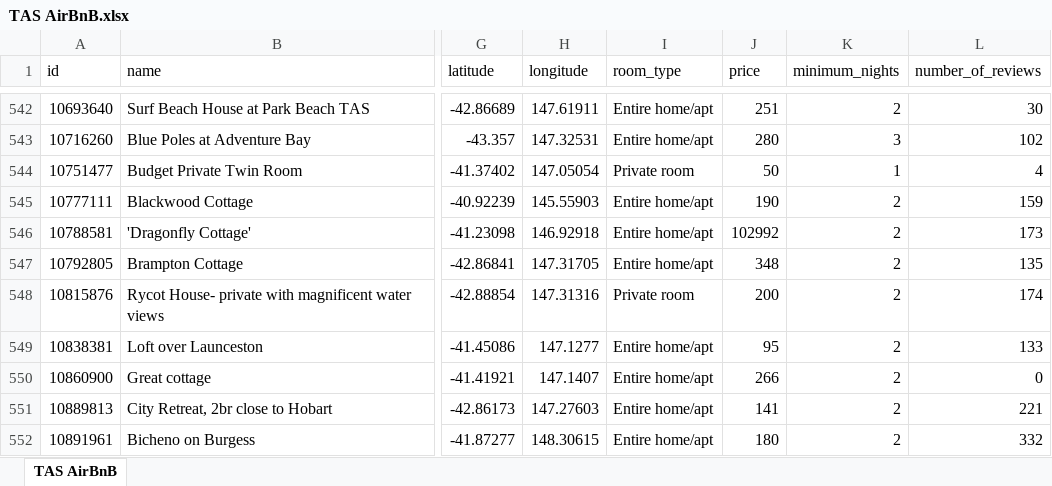
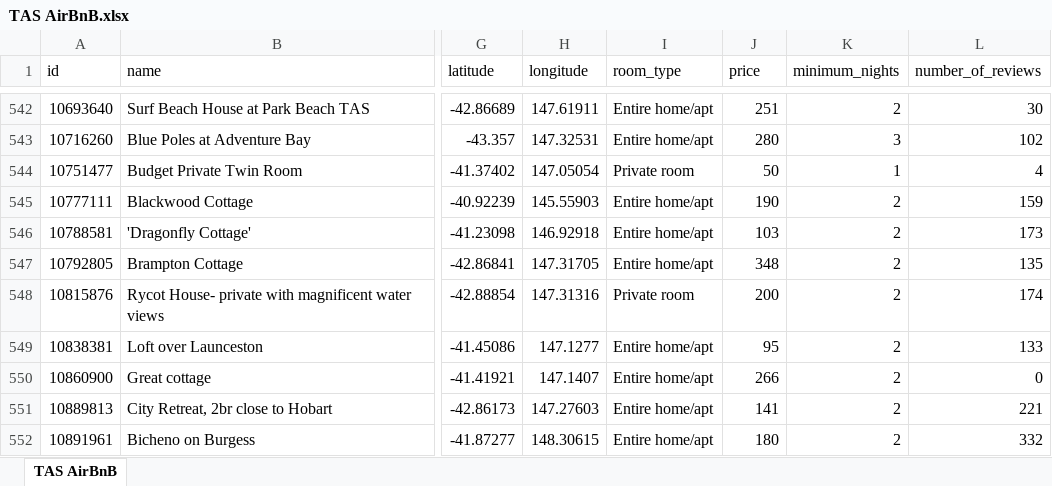
Before and after one commit to zhiyi-zy/data_project, an Excel workbook: maps/TAS AirBnB.xlsx, sheet TAS AirBnB, drawn as a sheet; only a part is shown, gaps mark what is left out; values as stored, in another font and other column widths than the file's, no borders; the diff names each change by its address in the sheet, - before the commit and + after, or states it on an @@ line.

```diff
--- a/maps/TAS AirBnB.xlsx (sheet TAS AirBnB)
+++ b/maps/TAS AirBnB.xlsx (sheet TAS AirBnB)
-J546 (price): 102992
+J546 (price): 103
```
Also changed, not shown: TAS AirBnB.xlsx, 4 other files.
